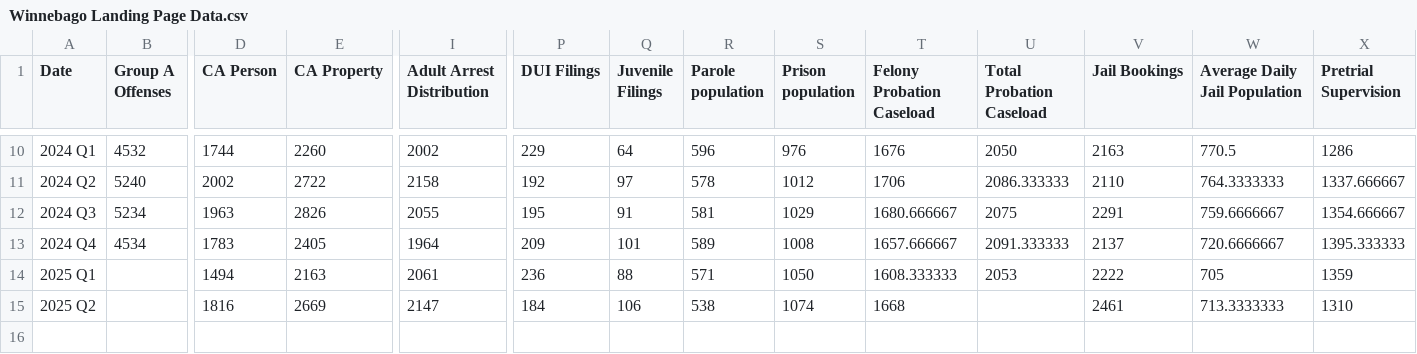
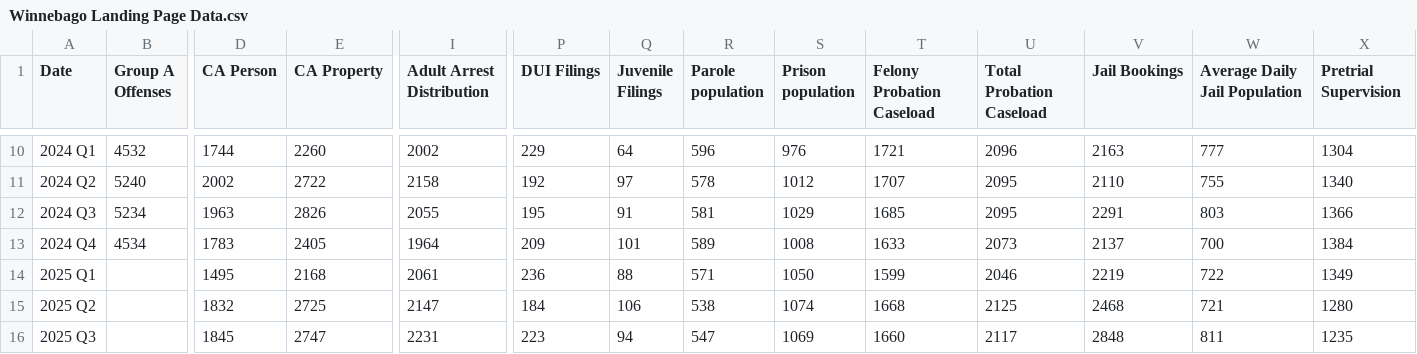
Before and after one commit to lmonreal95/Winnebago-GitHub, a CSV file: Winnebago Landing Page Data.csv, drawn as a sheet; only a part is shown, gaps mark what is left out; rows hold the shown columns only; the diff covers the shown part only; the diff names each change by its address in the sheet, - before the commit and + after, or states it on an @@ line.

```diff
--- a/Winnebago Landing Page Data.csv
+++ b/Winnebago Landing Page Data.csv
-T10 (Felony Probation Caseload): 1676
+T10 (Felony Probation Caseload): 1721
-U10 (Total Probation Caseload): 2050
+U10 (Total Probation Caseload): 2096
-W10 (Average Daily Jail Population): 770.5
+W10 (Average Daily Jail Population): 777
-X10 (Pretrial Supervision): 1286
+X10 (Pretrial Supervision): 1304
-T11 (Felony Probation Caseload): 1706
+T11 (Felony Probation Caseload): 1707
-U11 (Total Probation Caseload): 2086.333333
+U11 (Total Probation Caseload): 2095
-W11 (Average Daily Jail Population): 764.3333333
+W11 (Average Daily Jail Population): 755
-X11 (Pretrial Supervision): 1337.666667
+X11 (Pretrial Supervision): 1340
-T12 (Felony Probation Caseload): 1680.666667
+T12 (Felony Probation Caseload): 1685
-U12 (Total Probation Caseload): 2075
+U12 (Total Probation Caseload): 2095
-W12 (Average Daily Jail Population): 759.6666667
+W12 (Average Daily Jail Population): 803
-X12 (Pretrial Supervision): 1354.666667
+X12 (Pretrial Supervision): 1366
-T13 (Felony Probation Caseload): 1657.666667
+T13 (Felony Probation Caseload): 1633
-U13 (Total Probation Caseload): 2091.333333
+U13 (Total Probation Caseload): 2073
-W13 (Average Daily Jail Population): 720.6666667
+W13 (Average Daily Jail Population): 700
-X13 (Pretrial Supervision): 1395.333333
+X13 (Pretrial Supervision): 1384
-D14 (CA Person): 1494
+D14 (CA Person): 1495
-E14 (CA Property): 2163
+E14 (CA Property): 2168
-T14 (Felony Probation Caseload): 1608.333333
+T14 (Felony Probation Caseload): 1599
-U14 (Total Probation Caseload): 2053
+U14 (Total Probation Caseload): 2046
-V14 (Jail Bookings): 2222
+V14 (Jail Bookings): 2219
-W14 (Average Daily Jail Population): 705
+W14 (Average Daily Jail Population): 722
-X14 (Pretrial Supervision): 1359
+X14 (Pretrial Supervision): 1349
-D15 (CA Person): 1816
+D15 (CA Person): 1832
-E15 (CA Property): 2669
+E15 (CA Property): 2725
-U15 (Total Probation Caseload): (empty)
+U15 (Total Probation Caseload): 2125
-V15 (Jail Bookings): 2461
+V15 (Jail Bookings): 2468
-W15 (Average Daily Jail Population): 713.3333333
+W15 (Average Daily Jail Population): 721
-X15 (Pretrial Supervision): 1310
+X15 (Pretrial Supervision): 1280
+row 16: 2025 Q3 |  | 1845 | 2747 | 2231 | 223 | 94 | 547 | 1069 | 1660 | 2117 | 2848 | 811 | 1235
```
Also changed, not shown: 31 edited cells elsewhere in this file.
